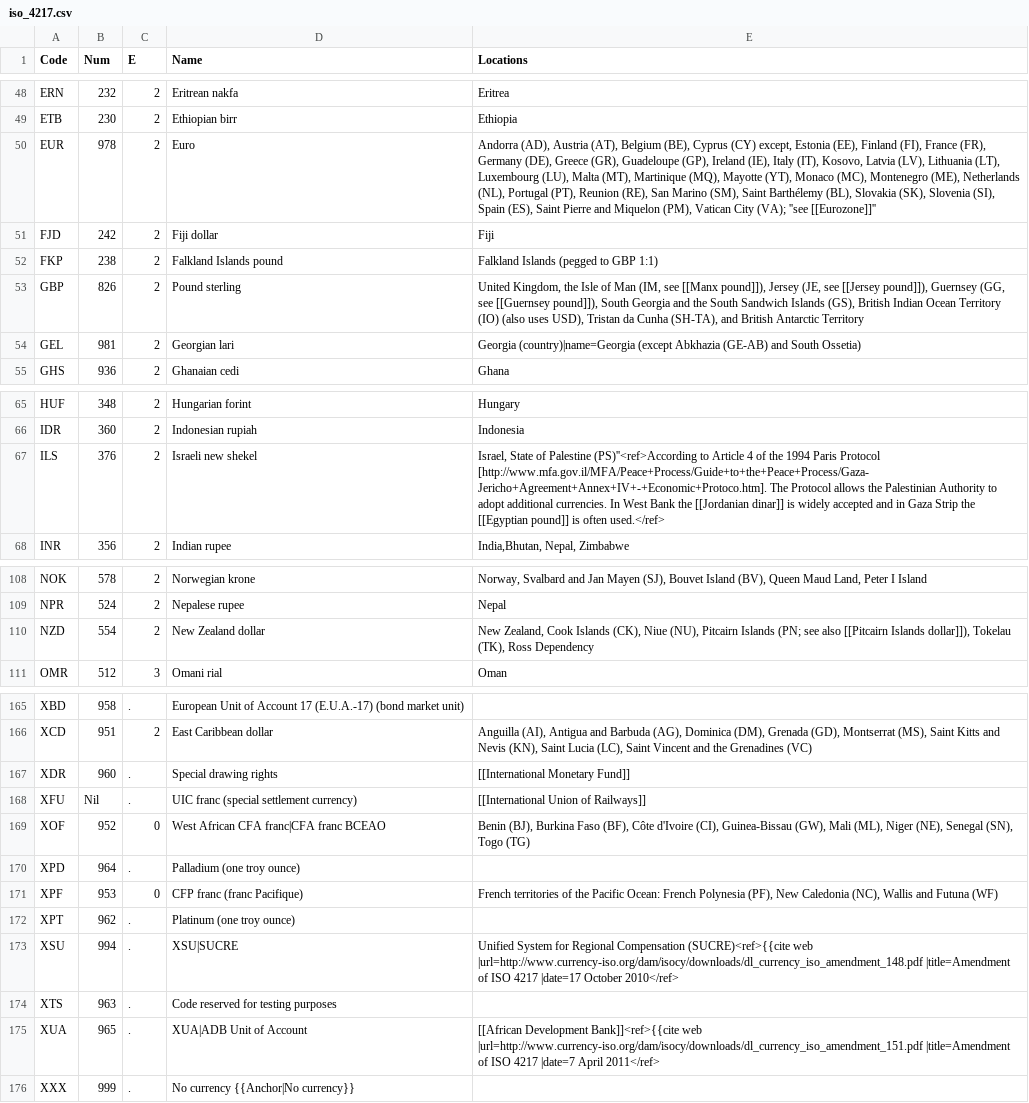
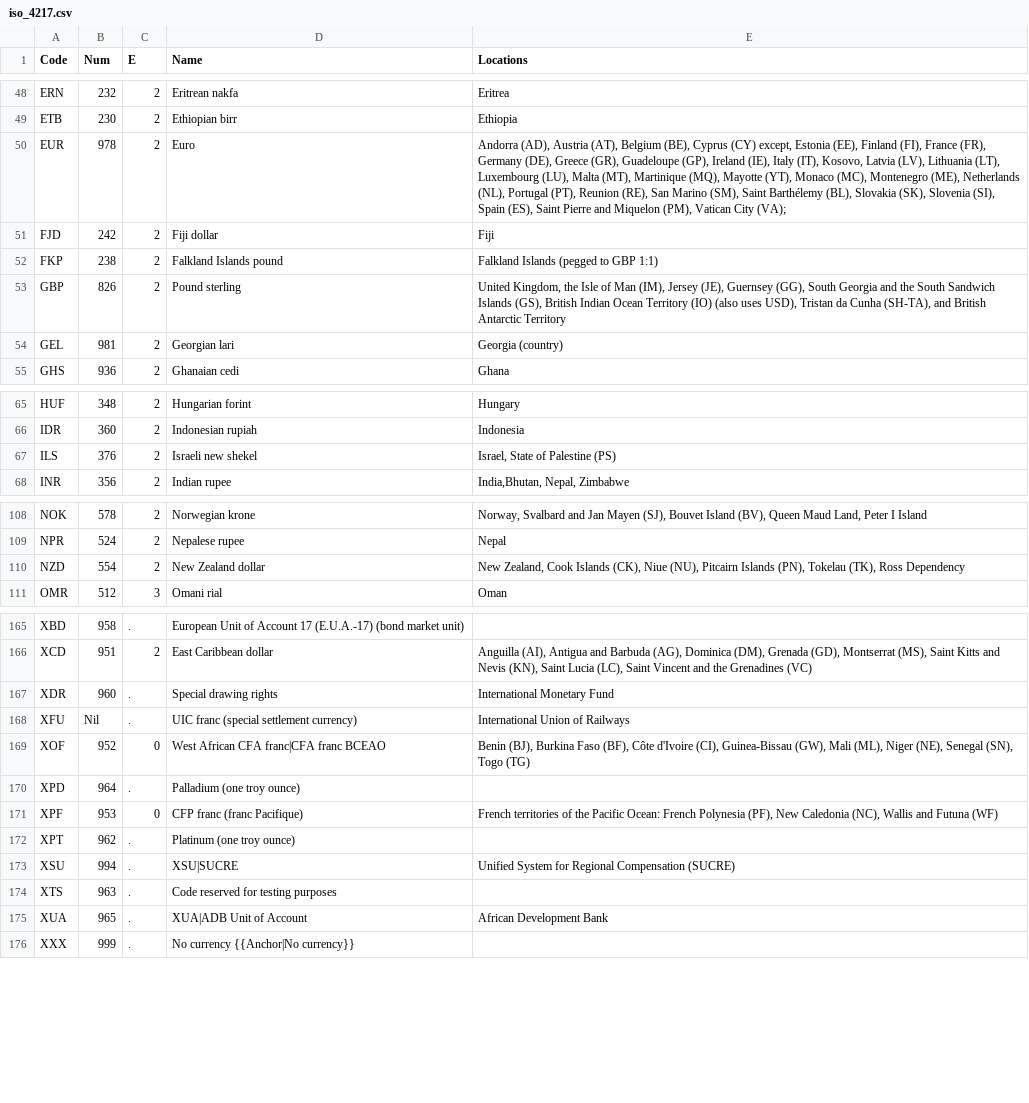
Before and after one commit to iambibhas/iambibhas.github.com, a CSV file: csv/iso_4217.csv, drawn as a sheet; only a part is shown, gaps mark what is left out; the diff covers the shown part only.

Commit message:
fixed few location text

```diff
--- a/csv/iso_4217.csv
+++ b/csv/iso_4217.csv
@@ -49,7 +49,7 @@ ERN,232,2,Eritrean nakfa,Eritrea
 ETB,230,2,Ethiopian birr,Ethiopia
-EUR,978,2,Euro,"Andorra (AD), Austria (AT), Belgium (BE), Cyprus (CY) except, Estonia (EE), Finland (FI), France (FR), Germany (DE), Greece (GR), Guadeloupe (GP), Ireland (IE), Italy (IT),  Kosovo, Latvia (LV), Lithuania (LT), Luxembourg (LU), Malta (MT), Martinique (MQ), Mayotte (YT), Monaco (MC), Montenegro (ME), Netherlands (NL), Portugal (PT),  Reunion (RE), San Marino (SM), Saint Barthélemy (BL), Slovakia (SK), Slovenia (SI), Spain (ES), Saint Pierre and Miquelon (PM), Vatican City (VA);  ''see [[Eurozone]]''"
+EUR,978,2,Euro,"Andorra (AD), Austria (AT), Belgium (BE), Cyprus (CY) except, Estonia (EE), Finland (FI), France (FR), Germany (DE), Greece (GR), Guadeloupe (GP), Ireland (IE), Italy (IT),  Kosovo, Latvia (LV), Lithuania (LT), Luxembourg (LU), Malta (MT), Martinique (MQ), Mayotte (YT), Monaco (MC), Montenegro (ME), Netherlands (NL), Portugal (PT),  Reunion (RE), San Marino (SM), Saint Barthélemy (BL), Slovakia (SK), Slovenia (SI), Spain (ES), Saint Pierre and Miquelon (PM), Vatican City (VA);"
 FJD,242,2,Fiji dollar,Fiji
 FKP,238,2,Falkland Islands pound,Falkland Islands (pegged to GBP 1:1)
-GBP,826,2,Pound sterling,"United Kingdom, the Isle of Man (IM, see [[Manx pound]]), Jersey (JE, see [[Jersey pound]]), Guernsey (GG, see [[Guernsey pound]]), South Georgia and the South Sandwich Islands (GS), British Indian Ocean Territory (IO) (also uses USD), Tristan da Cunha (SH-TA), and British Antarctic Territory"
-GEL,981,2,Georgian lari,Georgia (country)|name=Georgia (except Abkhazia (GE-AB) and South Ossetia)
+GBP,826,2,Pound sterling,"United Kingdom, the Isle of Man (IM), Jersey (JE), Guernsey (GG), South Georgia and the South Sandwich Islands (GS), British Indian Ocean Territory (IO) (also uses USD), Tristan da Cunha (SH-TA), and British Antarctic Territory"
+GEL,981,2,Georgian lari,Georgia (country)
 GHS,936,2,Ghanaian cedi,Ghana
@@ -66,3 +66,3 @@ HUF,348,2,Hungarian forint,Hungary
 IDR,360,2,Indonesian rupiah,Indonesia
-ILS,376,2,Israeli new shekel,"Israel, State of Palestine (PS)''<ref>According to Article 4 of the 1994 Paris Protocol [http://www.mfa.gov.il/MFA/Peace+Process/Guide+to+the+Peace+Process/Gaza-Jericho+Agreement+Annex+IV+-+Economic+Protoco.htm]. The Protocol allows the Palestinian Authority to adopt additional currencies. In West Bank the [[Jordanian dinar]] is widely accepted and in Gaza Strip the [[Egyptian pound]] is often used.</ref>"
+ILS,376,2,Israeli new shekel,"Israel, State of Palestine (PS)"
 INR,356,2,Indian rupee,"India,Bhutan, Nepal, Zimbabwe"
@@ -109,3 +109,3 @@ NOK,578,2,Norwegian krone,"Norway, Svalbard and Jan Mayen (SJ), Bouvet Island (B
 NPR,524,2,Nepalese rupee,Nepal
-NZD,554,2,New Zealand dollar,"New Zealand, Cook Islands (CK), Niue (NU), Pitcairn Islands (PN; see also [[Pitcairn Islands dollar]]), Tokelau (TK), Ross Dependency"
+NZD,554,2,New Zealand dollar,"New Zealand, Cook Islands (CK), Niue (NU), Pitcairn Islands (PN), Tokelau (TK), Ross Dependency"
 OMR,512,3,Omani rial,Oman
@@ -166,4 +166,4 @@ XBD,958, . ,European Unit of Account 17 (E.U.A.-17) (bond market unit),
 XCD,951,2,East Caribbean dollar,"Anguilla (AI), Antigua and Barbuda (AG), Dominica (DM), Grenada (GD), Montserrat (MS), Saint Kitts and Nevis (KN), Saint Lucia (LC), Saint Vincent and the Grenadines (VC)"
-XDR,960, . ,Special drawing rights,[[International Monetary Fund]]
-XFU, Nil , . ,UIC franc (special settlement currency),[[International Union of Railways]]
+XDR,960, . ,Special drawing rights,International Monetary Fund
+XFU, Nil , . ,UIC franc (special settlement currency),International Union of Railways
 XOF,952,0,West African CFA franc|CFA franc BCEAO,"Benin (BJ), Burkina Faso (BF), Côte d'Ivoire (CI), Guinea-Bissau (GW), Mali (ML), Niger (NE), Senegal (SN), Togo (TG)"
@@ -172,5 +172,5 @@ XPF,953,0,CFP franc (franc Pacifique),"French territories of the Pacific Ocean:
 XPT,962, . ,Platinum (one troy ounce),
-XSU,994, . ,XSU|SUCRE,Unified System for Regional Compensation (SUCRE)<ref>{{cite web |url=http://www.currency-iso.org/dam/isocy/downloads/dl_currency_iso_amendment_148.pdf |title=Amendment of ISO 4217 |date=17 October 2010</ref>
+XSU,994, . ,XSU|SUCRE,Unified System for Regional Compensation (SUCRE)
 XTS,963, . ,Code reserved for testing purposes,
-XUA,965, . ,XUA|ADB Unit of Account,[[African Development Bank]]<ref>{{cite web |url=http://www.currency-iso.org/dam/isocy/downloads/dl_currency_iso_amendment_151.pdf |title=Amendment of ISO 4217 |date=7 April 2011</ref>
+XUA,965, . ,XUA|ADB Unit of Account,African Development Bank
 XXX,999, . ,No currency {{Anchor|No currency}},
```
Also changed, not shown: 1 edited cell elsewhere in this file, csv/iso_4217.tsv, 1 other file.
